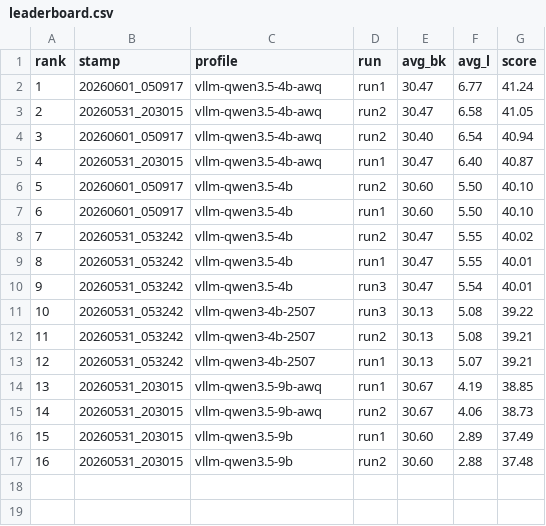
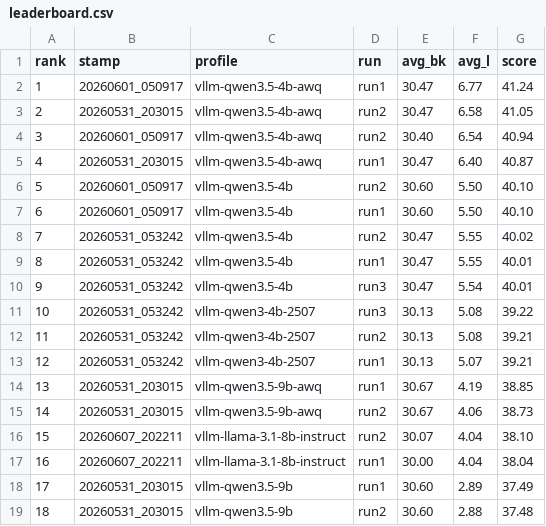
Before and after one commit to burak-kara/streamind, a CSV file: results/27_What_We_Own_is_Sacred_Because/leaderboard.csv, drawn as a sheet; addresses are those after the commit; the diff names each change by its address in the sheet, - before the commit and + after, or states it on an @@ line.

```diff
--- a/results/27_What_We_Own_is_Sacred_Because/leaderboard.csv
+++ b/results/27_What_We_Own_is_Sacred_Because/leaderboard.csv
+row 16: 15 | 20260607_202211 | vllm-llama-3.1-8b-instruct | run2 | 30.07 | 4.04 | 38.10
+row 17: 16 | 20260607_202211 | vllm-llama-3.1-8b-instruct | run1 | 30.00 | 4.04 | 38.04
@@ column A (rank) renumbered from row 18 down @@
```
Also changed, not shown: results/10_Creating_Your_Own_Lane_in_Pod/leaderboard.csv, results/11_Podcast_Tips_From_Berry_audio/leaderboard.csv.
